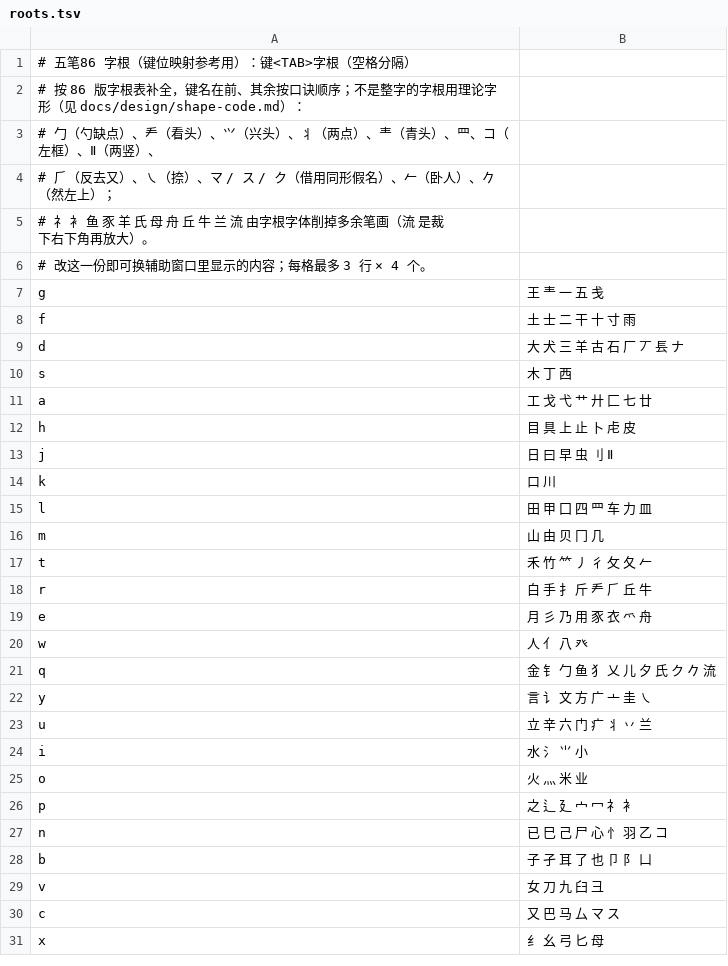
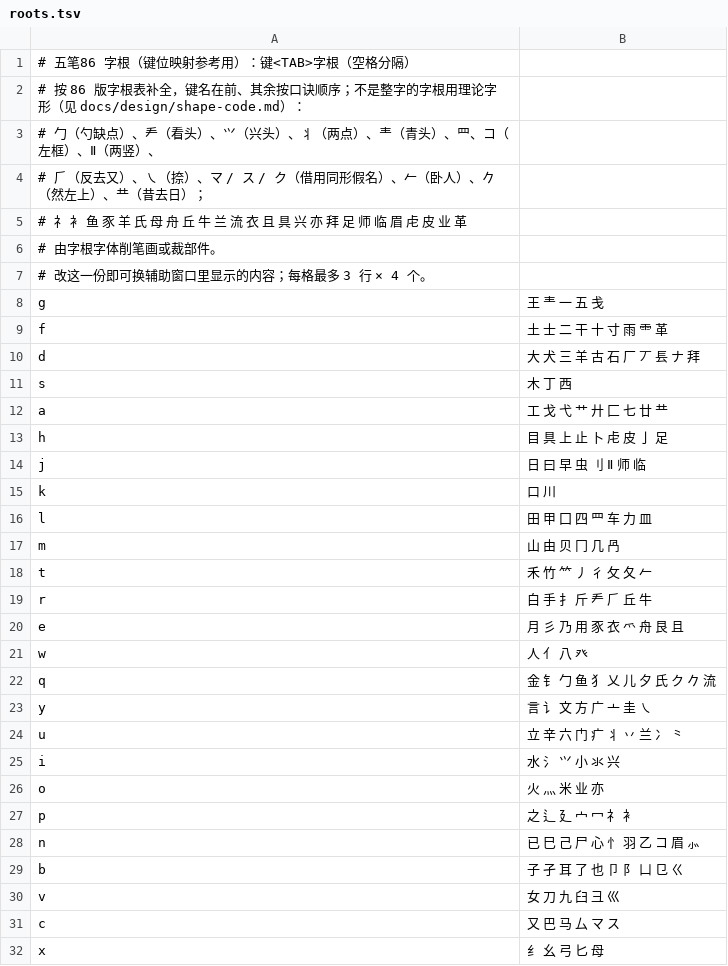
Before and after one commit to WhiteCloud-OuO/CloudInputMethodEditor, a TSV file: InputSchemes/ShapeCode/wubi/roots.tsv, drawn as a sheet.

```diff
--- a/InputSchemes/ShapeCode/wubi/roots.tsv
+++ b/InputSchemes/ShapeCode/wubi/roots.tsv
@@ -3,18 +3,19 @@
 #   勹（勺缺点）、龵（看头）、⺍（兴头）、丬（两点）、龶（青头）、罒、コ（左框）、Ⅱ（两竖）、
-#   ⺁（反去又）、㇏（捺）、マ / ス / ク（借用同形假名）、𠂉（卧人）、𠂊（然左上）；
-#   礻 衤 鱼 豕 羊 氏 母 舟 丘 牛 兰 流 由字根字体削掉多余笔画（流 是裁下右下角再放大）。
+#   ⺁（反去又）、㇏（捺）、マ / ス / ク（借用同形假名）、𠂉（卧人）、𠂊（然左上）、龷（昔去日）；
+#   礻 衤 鱼 豕 羊 氏 母 舟 丘 牛 兰 流 衣 且 具 兴 亦 拜 足 师 临 眉 虍 皮 业 革
+#   由字根字体削笔画或裁部件。
 # 改这一份即可换辅助窗口里显示的内容；每格最多 3 行 × 4 个。
 g	王 龶 一 五 戋
-f	土 士 二 干 十 寸 雨
-d	大 犬 三 羊 古 石 厂 丆 镸 ナ
+f	土 士 二 干 十 寸 雨 ⻗ 革
+d	大 犬 三 羊 古 石 厂 丆 镸 ナ 拜
 s	木 丁 西
-a	工 戈 弋 艹 廾 匚 七 廿
-h	目 具 上 止 卜 虍 皮
-j	日 曰 早 虫 刂 Ⅱ
+a	工 戈 弋 艹 廾 匚 七 廿 龷
+h	目 具 上 止 卜 虍 皮 亅 足
+j	日 曰 早 虫 刂 Ⅱ 师 临
 k	口 川
 l	田 甲 囗 四 罒 车 力 皿
-m	山 由 贝 冂 几
+m	山 由 贝 冂 几 冎
 t	禾 竹 ⺮ 丿 彳 攵 夂 𠂉
 r	白 手 扌 斤 龵 ⺁ 丘 牛
-e	月 彡 乃 用 豕 衣 爫 舟
+e	月 彡 乃 用 豕 衣 爫 舟 艮 且
 w	人 亻 八 癶
@@ -22,9 +23,9 @@ q	金 钅 勹 鱼 犭 乂 儿 夕 氏 ク 𠂊 流
 y	言 讠 文 方 广 亠 圭 ㇏
-u	立 辛 六 门 疒 丬 丷 兰
-i	水 氵 ⺌ 小
-o	火 灬 米 业
+u	立 辛 六 门 疒 丬 丷 兰 冫 ⺀
+i	水 氵 ⺍ 小 氺 兴
+o	火 灬 米 业 亦
 p	之 辶 廴 宀 冖 礻 衤
-n	已 巳 己 尸 心 忄 羽 乙 コ
-b	子 孑 耳 了 也 卩 阝 凵
-v	女 刀 九 臼 彐
+n	已 巳 己 尸 心 忄 羽 乙 コ 眉 ⺗
+b	子 孑 耳 了 也 卩 阝 凵 ⺋ ㄍ
+v	女 刀 九 臼 彐 巛
 c	又 巴 马 厶 マ ス
```
Also changed, not shown: InputSchemes/ShapeCode/wubi/roots_pua.tsv, 2 other files.
